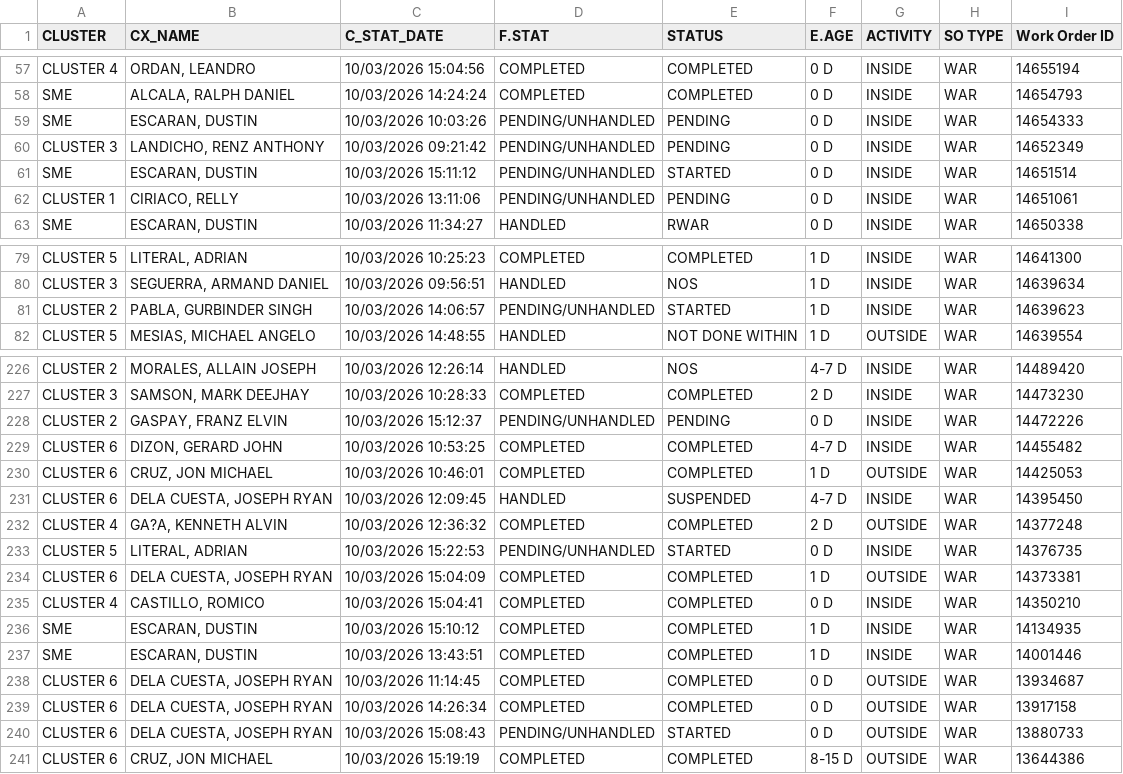
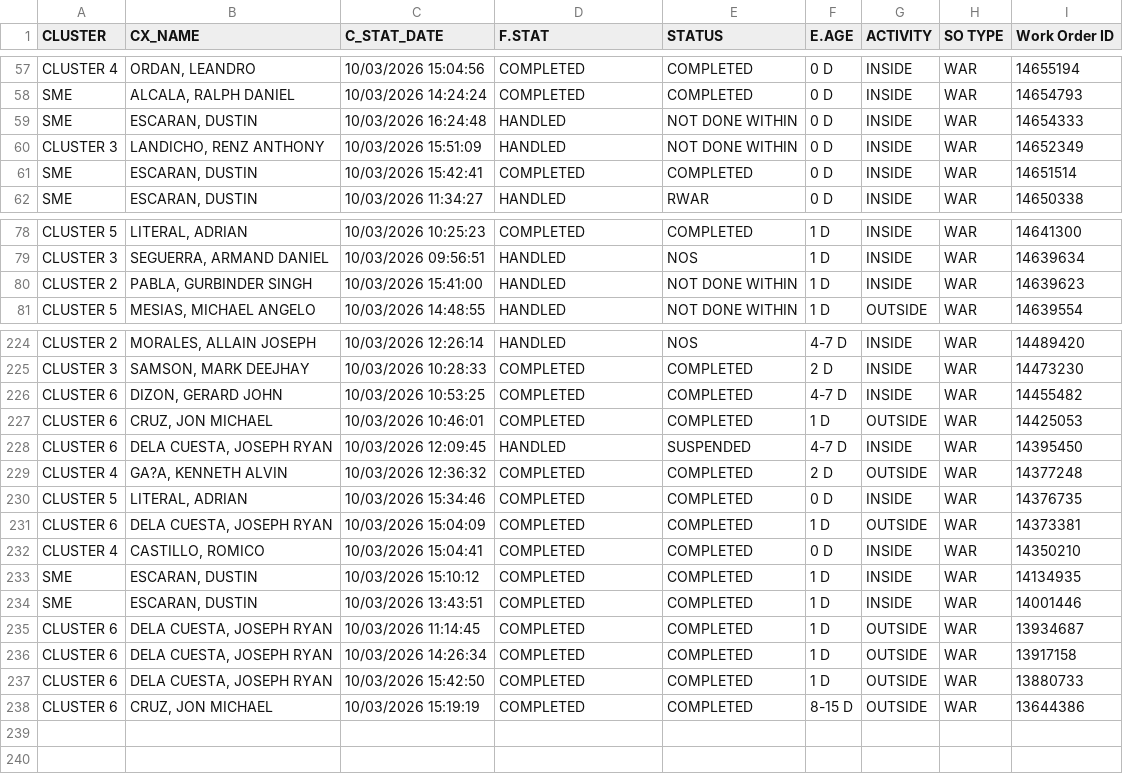
Before and after one commit to ReportsHub/CXSDA-Dispatch-Dashboard, a CSV file: data/dispatch.csv, drawn as a sheet; only a part is shown, gaps mark what is left out; the diff covers the shown part only.

```diff
--- a/data/dispatch.csv
+++ b/data/dispatch.csv
@@ -58,6 +58,5 @@ CLUSTER 4,"ORDAN, LEANDRO",10/03/2026 15:04:56,COMPLETED,COMPLETED,0 D,INSIDE,WA
 SME,"ALCALA, RALPH DANIEL",10/03/2026 14:24:24,COMPLETED,COMPLETED,0 D,INSIDE,WAR,14654793
-SME,"ESCARAN, DUSTIN",10/03/2026 10:03:26,PENDING/UNHANDLED,PENDING,0 D,INSIDE,WAR,14654333
-CLUSTER 3,"LANDICHO, RENZ ANTHONY",10/03/2026 09:21:42,PENDING/UNHANDLED,PENDING,0 D,INSIDE,WAR,14652349
-SME,"ESCARAN, DUSTIN",10/03/2026 15:11:12,PENDING/UNHANDLED,STARTED,0 D,INSIDE,WAR,14651514
-CLUSTER 1,"CIRIACO, RELLY",10/03/2026 13:11:06,PENDING/UNHANDLED,PENDING,0 D,INSIDE,WAR,14651061
+SME,"ESCARAN, DUSTIN",10/03/2026 16:24:48,HANDLED,NOT DONE WITHIN,0 D,INSIDE,WAR,14654333
+CLUSTER 3,"LANDICHO, RENZ ANTHONY",10/03/2026 15:51:09,HANDLED,NOT DONE WITHIN,0 D,INSIDE,WAR,14652349
+SME,"ESCARAN, DUSTIN",10/03/2026 15:42:41,COMPLETED,COMPLETED,0 D,INSIDE,WAR,14651514
 SME,"ESCARAN, DUSTIN",10/03/2026 11:34:27,HANDLED,RWAR,0 D,INSIDE,WAR,14650338
@@ -80,3 +79,3 @@ CLUSTER 5,"LITERAL, ADRIAN",10/03/2026 10:25:23,COMPLETED,COMPLETED,1 D,INSIDE,W
 CLUSTER 3,"SEGUERRA, ARMAND DANIEL",10/03/2026 09:56:51,HANDLED,NOS,1 D,INSIDE,WAR,14639634
-CLUSTER 2,"PABLA, GURBINDER SINGH",10/03/2026 14:06:57,PENDING/UNHANDLED,STARTED,1 D,INSIDE,WAR,14639623
+CLUSTER 2,"PABLA, GURBINDER SINGH",10/03/2026 15:41:00,HANDLED,NOT DONE WITHIN,1 D,INSIDE,WAR,14639623
 CLUSTER 5,"MESIAS, MICHAEL ANGELO",10/03/2026 14:48:55,HANDLED,NOT DONE WITHIN,1 D,OUTSIDE,WAR,14639554
@@ -227,3 +225,2 @@ CLUSTER 2,"MORALES, ALLAIN JOSEPH",10/03/2026 12:26:14,HANDLED,NOS,4-7 D,INSIDE,
 CLUSTER 3,"SAMSON, MARK DEEJHAY",10/03/2026 10:28:33,COMPLETED,COMPLETED,2 D,INSIDE,WAR,14473230
-CLUSTER 2,"GASPAY, FRANZ ELVIN",10/03/2026 15:12:37,PENDING/UNHANDLED,PENDING,0 D,INSIDE,WAR,14472226
 CLUSTER 6,"DIZON, GERARD JOHN",10/03/2026 10:53:25,COMPLETED,COMPLETED,4-7 D,INSIDE,WAR,14455482
@@ -232,3 +229,3 @@ CLUSTER 6,"DELA CUESTA, JOSEPH RYAN",10/03/2026 12:09:45,HANDLED,SUSPENDED,4-7 D
 CLUSTER 4,"GA?A, KENNETH ALVIN",10/03/2026 12:36:32,COMPLETED,COMPLETED,2 D,OUTSIDE,WAR,14377248
-CLUSTER 5,"LITERAL, ADRIAN",10/03/2026 15:22:53,PENDING/UNHANDLED,STARTED,0 D,INSIDE,WAR,14376735
+CLUSTER 5,"LITERAL, ADRIAN",10/03/2026 15:34:46,COMPLETED,COMPLETED,0 D,INSIDE,WAR,14376735
 CLUSTER 6,"DELA CUESTA, JOSEPH RYAN",10/03/2026 15:04:09,COMPLETED,COMPLETED,1 D,OUTSIDE,WAR,14373381
@@ -237,5 +234,5 @@ SME,"ESCARAN, DUSTIN",10/03/2026 15:10:12,COMPLETED,COMPLETED,1 D,INSIDE,WAR,141
 SME,"ESCARAN, DUSTIN",10/03/2026 13:43:51,COMPLETED,COMPLETED,1 D,INSIDE,WAR,14001446
-CLUSTER 6,"DELA CUESTA, JOSEPH RYAN",10/03/2026 11:14:45,COMPLETED,COMPLETED,0 D,OUTSIDE,WAR,13934687
-CLUSTER 6,"DELA CUESTA, JOSEPH RYAN",10/03/2026 14:26:34,COMPLETED,COMPLETED,0 D,OUTSIDE,WAR,13917158
-CLUSTER 6,"DELA CUESTA, JOSEPH RYAN",10/03/2026 15:08:43,PENDING/UNHANDLED,STARTED,0 D,OUTSIDE,WAR,13880733
+CLUSTER 6,"DELA CUESTA, JOSEPH RYAN",10/03/2026 11:14:45,COMPLETED,COMPLETED,1 D,OUTSIDE,WAR,13934687
+CLUSTER 6,"DELA CUESTA, JOSEPH RYAN",10/03/2026 14:26:34,COMPLETED,COMPLETED,1 D,OUTSIDE,WAR,13917158
+CLUSTER 6,"DELA CUESTA, JOSEPH RYAN",10/03/2026 15:42:50,COMPLETED,COMPLETED,1 D,OUTSIDE,WAR,13880733
 CLUSTER 6,"CRUZ, JON MICHAEL",10/03/2026 15:19:19,COMPLETED,COMPLETED,8-15 D,OUTSIDE,WAR,13644386
```
Also changed, not shown: 1 removed row and 77 edited cells elsewhere in this file.
